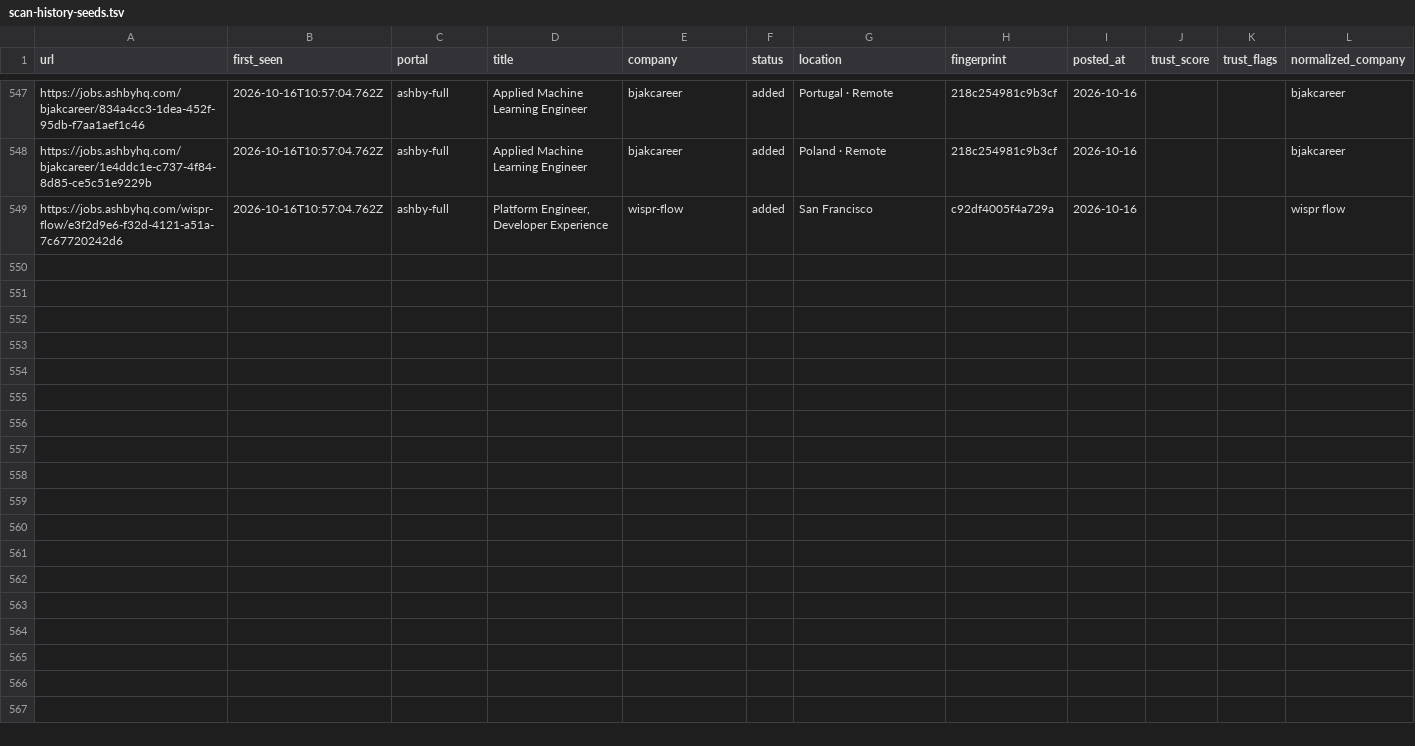
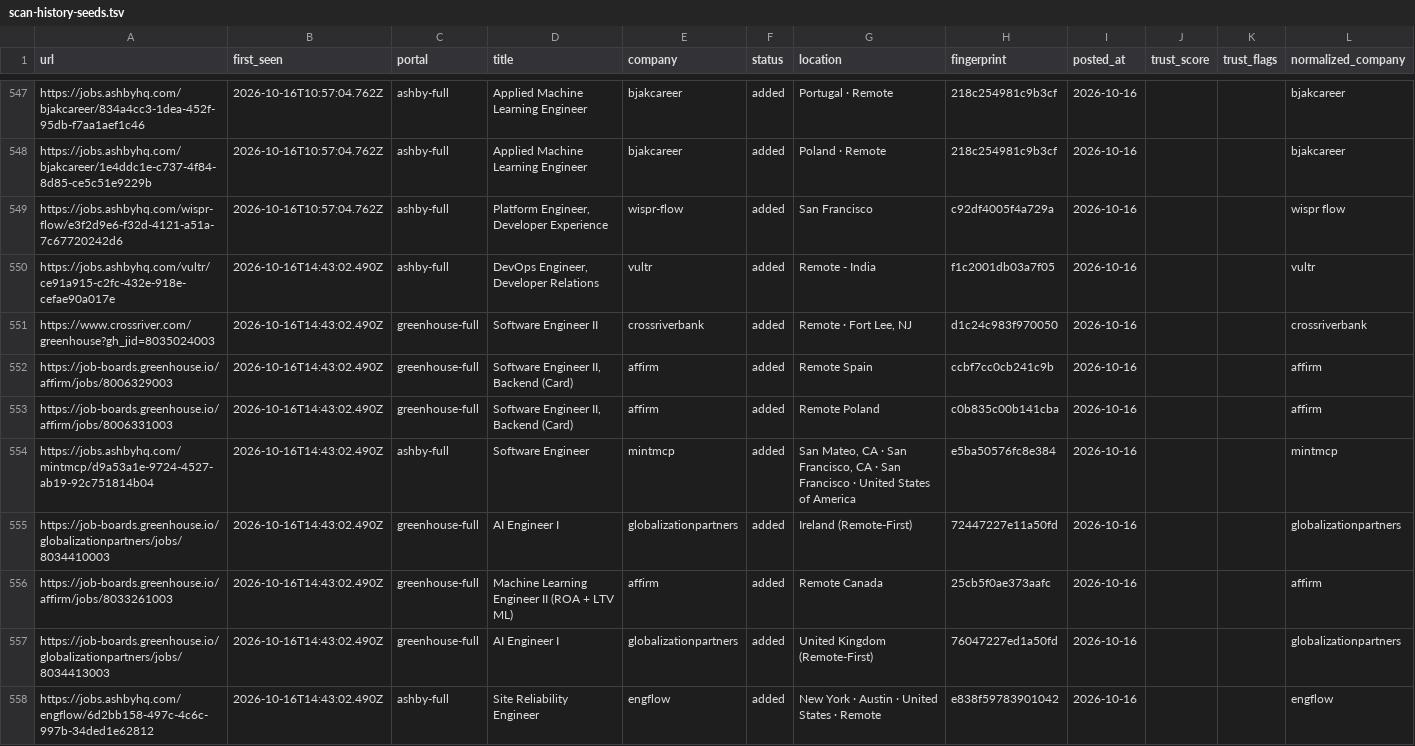
Before and after one commit to manavmalavia18/ghal-scanner, a TSV file: data/scan-history-seeds.tsv, drawn as a sheet; only a part is shown, gaps mark what is left out; the diff names each change by its address in the sheet, - before the commit and + after, or states it on an @@ line.

```diff
--- a/data/scan-history-seeds.tsv
+++ b/data/scan-history-seeds.tsv
+row 550: https://jobs.ashbyhq.com/vultr/ce91a915-c2fc-432e-918e-cefae90a017e | 2026-10-16T14:43:02.490Z | ashby-full | DevOps Engineer, Developer Relations | vultr | added | Remote - India | f1c2001db03a7f05 | 2026-10-16 |  |  | vultr
+row 551: https://www.crossriver.com/greenhouse?gh_jid=8035024003 | 2026-10-16T14:43:02.490Z | greenhouse-full | Software Engineer II | crossriverbank | added | Remote · Fort Lee, NJ | d1c24c983f970050 | 2026-10-16 |  |  | crossriverbank
+row 552: https://job-boards.greenhouse.io/affirm/jobs/8006329003 | 2026-10-16T14:43:02.490Z | greenhouse-full | Software Engineer II, Backend (Card) | affirm | added | Remote Spain | ccbf7cc0cb241c9b | 2026-10-16 |  |  | affirm
+row 553: https://job-boards.greenhouse.io/affirm/jobs/8006331003 | 2026-10-16T14:43:02.490Z | greenhouse-full | Software Engineer II, Backend (Card) | affirm | added | Remote Poland | c0b835c00b141cba | 2026-10-16 |  |  | affirm
+row 554: https://jobs.ashbyhq.com/mintmcp/d9a53a1e-9724-4527-ab19-92c751814b04 | 2026-10-16T14:43:02.490Z | ashby-full | Software Engineer | mintmcp | added | San Mateo, CA · San Francisco, CA · San Francisco · United States of America | e5ba50576fc8e384 | 2026-10-16 |  |  | mintmcp
+row 555: https://job-boards.greenhouse.io/globalizationpartners/jobs/8034410003 | 2026-10-16T14:43:02.490Z | greenhouse-full | AI Engineer I | globalizationpartners | added | Ireland (Remote-First) | 72447227e11a50fd | 2026-10-16 |  |  | globalizationpartners
+row 556: https://job-boards.greenhouse.io/affirm/jobs/8033261003 | 2026-10-16T14:43:02.490Z | greenhouse-full | Machine Learning Engineer II (ROA + LTV ML) | affirm | added | Remote Canada | 25cb5f0ae373aafc | 2026-10-16 |  |  | affirm
+row 557: https://job-boards.greenhouse.io/globalizationpartners/jobs/8034413003 | 2026-10-16T14:43:02.490Z | greenhouse-full | AI Engineer I | globalizationpartners | added | United Kingdom (Remote-First) | 76047227ed1a50fd | 2026-10-16 |  |  | globalizationpartners
+row 558: https://jobs.ashbyhq.com/engflow/6d2bb158-497c-4c6c-997b-34ded1e62812 | 2026-10-16T14:43:02.490Z | ashby-full | Site Reliability Engineer | engflow | added | New York · Austin · United States · Remote | e838f59783901042 | 2026-10-16 |  |  | engflow
```
Also changed, not shown: 3 other files.
